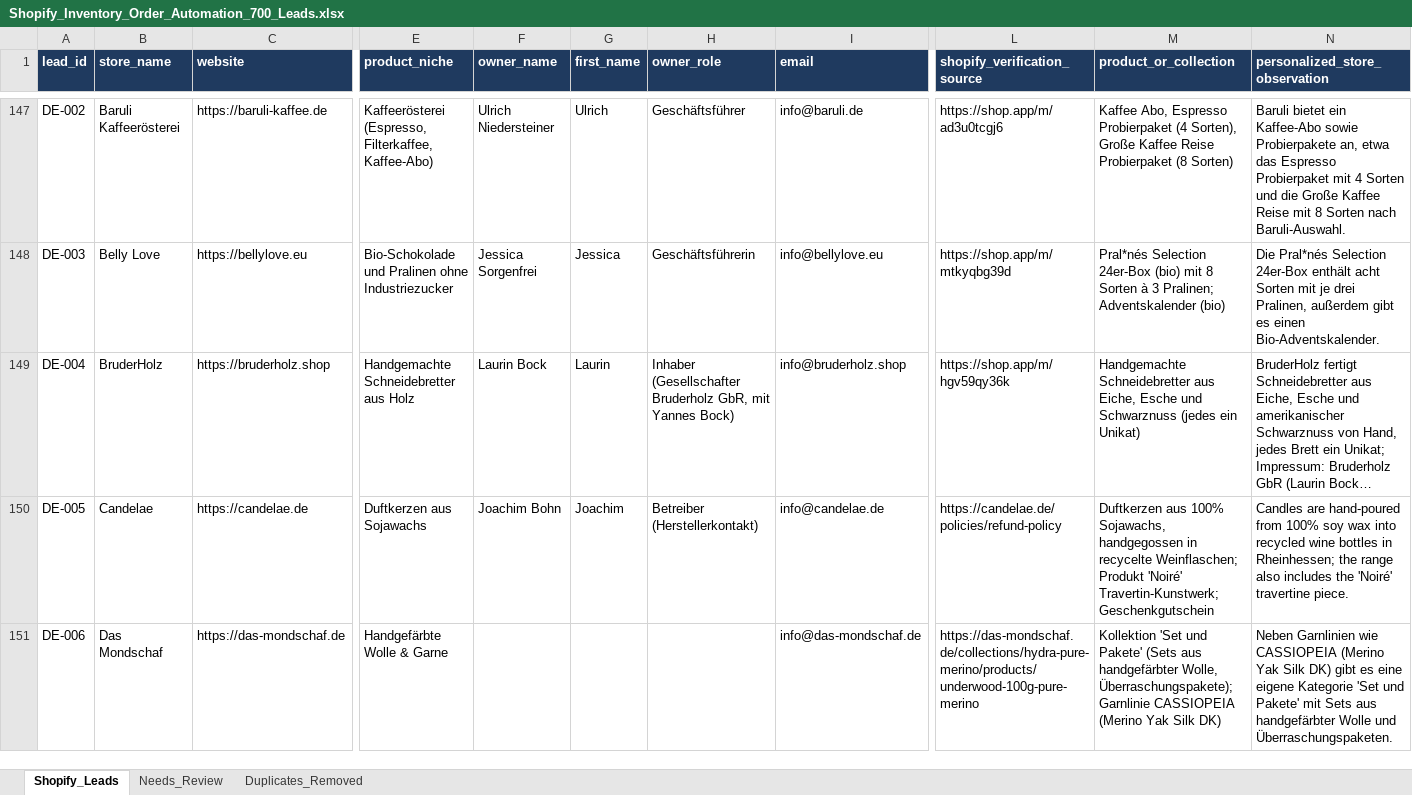
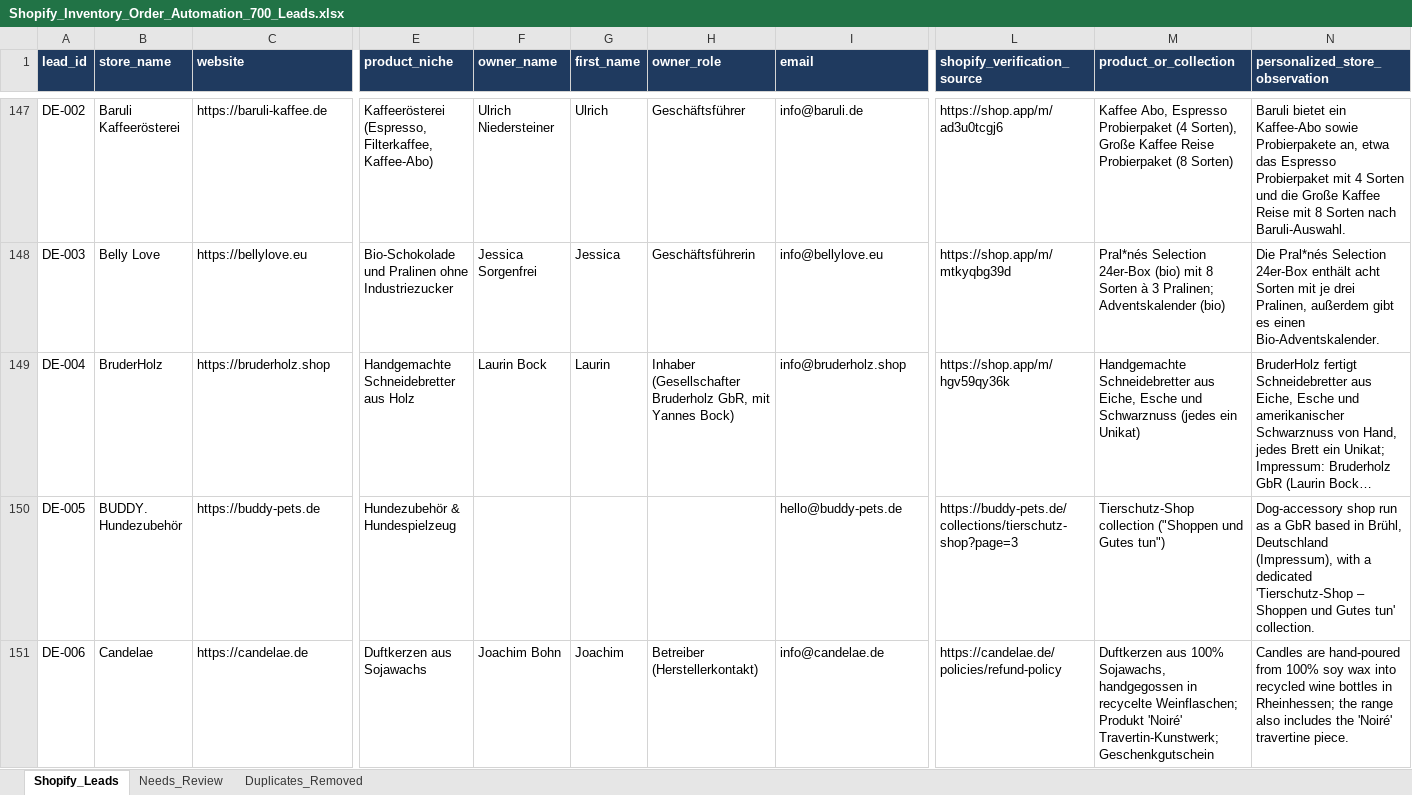
Before and after one commit to oseniibrahim845-hue/rappido, an Excel workbook: shopify-leads/Shopify_Inventory_Order_Automation_700_Leads.xlsx, sheet Shopify_Leads, drawn as a sheet; only a part is shown, gaps mark what is left out; long unchanged cells end in …; values as stored, in another font and other column widths than the file's, no borders; the diff covers the shown part only; the diff names each change by its address in the sheet, - before the commit and + after, or states it on an @@ line.

```diff
--- a/shopify-leads/Shopify_Inventory_Order_Automation_700_Leads.xlsx (sheet Shopify_Leads)
+++ b/shopify-leads/Shopify_Inventory_Order_Automation_700_Leads.xlsx (sheet Shopify_Leads)
-B150 (store_name): Candelae
+B150 (store_name): BUDDY. Hundezubehör
-C150 (website): https://candelae.de
+C150 (website): https://buddy-pets.de
-E150 (product_niche): Duftkerzen aus Sojawachs
+E150 (product_niche): Hundezubehör & Hundespielzeug
-F150 (owner_name): Joachim Bohn
+F150 (owner_name): (empty)
-G150 (first_name): Joachim
+G150 (first_name): (empty)
-H150 (owner_role): Betreiber (Herstellerkontakt)
+H150 (owner_role): (empty)
-I150 (email): info@candelae.de
+I150 (email): hello@buddy-pets.de
-L150 (shopify_verification_source): https://candelae.de/policies/refund-policy
+L150 (shopify_verification_source): https://buddy-pets.de/collections/tierschutz-shop?page=3
-M150 (product_or_collection): Duftkerzen aus 100% Sojawachs, handgegossen in recycelte Weinflaschen; Produkt 'Noiré' Travertin-Kunstwerk; Geschenkgutschein
+M150 (product_or_collection): Tierschutz-Shop collection ("Shoppen und Gutes tun")
-N150 (personalized_store_observation): Candles are hand-poured from 100% soy wax into recycled wine bottles in Rheinhessen; the range also includes the 'Noiré' travertine piece.
+N150 (personalized_store_observation): Dog-accessory shop run as a GbR based in Brühl, Deutschland (Impressum), with a dedicated 'Tierschutz-Shop – Shoppen und Gutes tun' collection.
-B151 (store_name): Das Mondschaf
+B151 (store_name): Candelae
-C151 (website): https://das-mondschaf.de
+C151 (website): https://candelae.de
-E151 (product_niche): Handgefärbte Wolle & Garne
+E151 (product_niche): Duftkerzen aus Sojawachs
-F151 (owner_name): (empty)
+F151 (owner_name): Joachim Bohn
-G151 (first_name): (empty)
+G151 (first_name): Joachim
-H151 (owner_role): (empty)
+H151 (owner_role): Betreiber (Herstellerkontakt)
-I151 (email): info@das-mondschaf.de
+I151 (email): info@candelae.de
-L151 (shopify_verification_source): https://das-mondschaf.de/collections/hydra-pure-merino/products/underwood-100g-pure-merino
+L151 (shopify_verification_source): https://candelae.de/policies/refund-policy
-M151 (product_or_collection): Kollektion 'Set und Pakete' (Sets aus handgefärbter Wolle, Überraschungspakete); Garnlinie CASSIOPEIA (Merino Yak Silk DK)
+M151 (product_or_collection): Duftkerzen aus 100% Sojawachs, handgegossen in recycelte Weinflaschen; Produkt 'Noiré' Travertin-Kunstwerk; Geschenkgutschein
-N151 (personalized_store_observation): Neben Garnlinien wie CASSIOPEIA (Merino Yak Silk DK) gibt es eine eigene Kategorie 'Set und Pakete' mit Sets aus handgefärbter Wolle und Überraschungspaketen.
+N151 (personalized_store_observation): Candles are hand-poured from 100% soy wax into recycled wine bottles in Rheinhessen; the range also includes the 'Noiré' travertine piece.
```
Also changed, not shown: 3 added rows and 865 edited cells elsewhere in this sheet, sheet Needs_Review, shopify-leads/Shopify_Research_Summary.xlsx, 2 other files.
